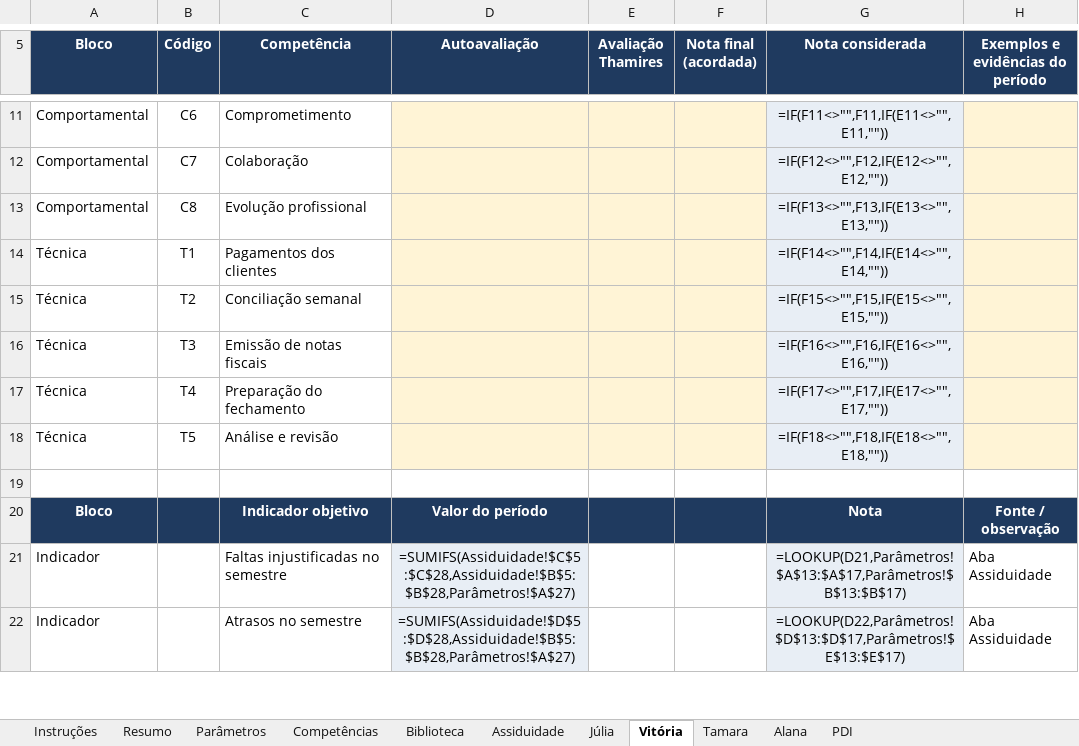
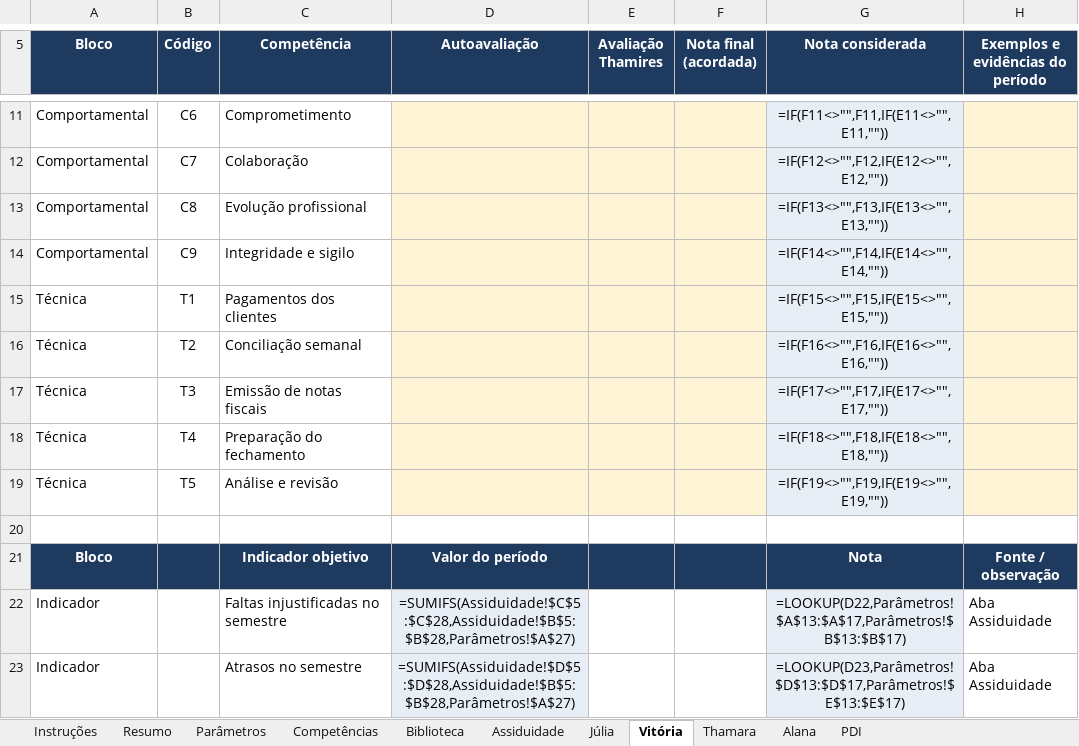
Before and after one commit to rromao-DS/Sourcin-Consultoria, an Excel workbook: avaliacao-competencias/saida/avaliacao-competencias-surcin.xlsx, sheet Vitória, drawn as a sheet; only a part is shown, gaps mark what is left out; values as stored, in another font and other column widths than the file's, no borders; formulas without a stored value are shown as written; conditional formats not drawn; addresses are those after the commit; the diff covers the shown part only; the diff names each change by its address in the sheet, - before the commit and + after, or states it on an @@ line.

```diff
--- a/avaliacao-competencias/saida/avaliacao-competencias-surcin.xlsx (sheet Vitória)
+++ b/avaliacao-competencias/saida/avaliacao-competencias-surcin.xlsx (sheet Vitória)
-sheet tab: Tamara
+sheet tab: Thamara
+row 14: Comportamental | C9 | Integridade e sigilo |  |  |  | =IF(F14<>"",F14,IF(E14<>"",E14,""))
-G15 (Nota considerada): =IF(F14<>"",F14,IF(E14<>"",E14,""))
+G15 (Nota considerada): =IF(F15<>"",F15,IF(E15<>"",E15,""))
-G16 (Nota considerada): =IF(F15<>"",F15,IF(E15<>"",E15,""))
+G16 (Nota considerada): =IF(F16<>"",F16,IF(E16<>"",E16,""))
-G17 (Nota considerada): =IF(F16<>"",F16,IF(E16<>"",E16,""))
+G17 (Nota considerada): =IF(F17<>"",F17,IF(E17<>"",E17,""))
-G18 (Nota considerada): =IF(F17<>"",F17,IF(E17<>"",E17,""))
+G18 (Nota considerada): =IF(F18<>"",F18,IF(E18<>"",E18,""))
-G19 (Nota considerada): =IF(F18<>"",F18,IF(E18<>"",E18,""))
+G19 (Nota considerada): =IF(F19<>"",F19,IF(E19<>"",E19,""))
-G22 (Nota considerada): =LOOKUP(D21,Parâmetros!$A$13:$A$17,Parâmetros!$B$13:$B$17)
+G22 (Nota considerada): =LOOKUP(D22,Parâmetros!$A$13:$A$17,Parâmetros!$B$13:$B$17)
-G23 (Nota considerada): =LOOKUP(D22,Parâmetros!$D$13:$D$17,Parâmetros!$E$13:$E$17)
+G23 (Nota considerada): =LOOKUP(D23,Parâmetros!$D$13:$D$17,Parâmetros!$E$13:$E$17)
```
Also changed, not shown: 8 edited cells elsewhere in this sheet, sheet Thamara, sheet Alana, sheet Júlia, sheet Resumo, sheet Competências, sheet Parâmetros, 4 more sheets, avaliacao-competencias/saida/modelo-r2tech/modelo-avaliacao-competencias-r2tech.xlsx, 8 other files.
